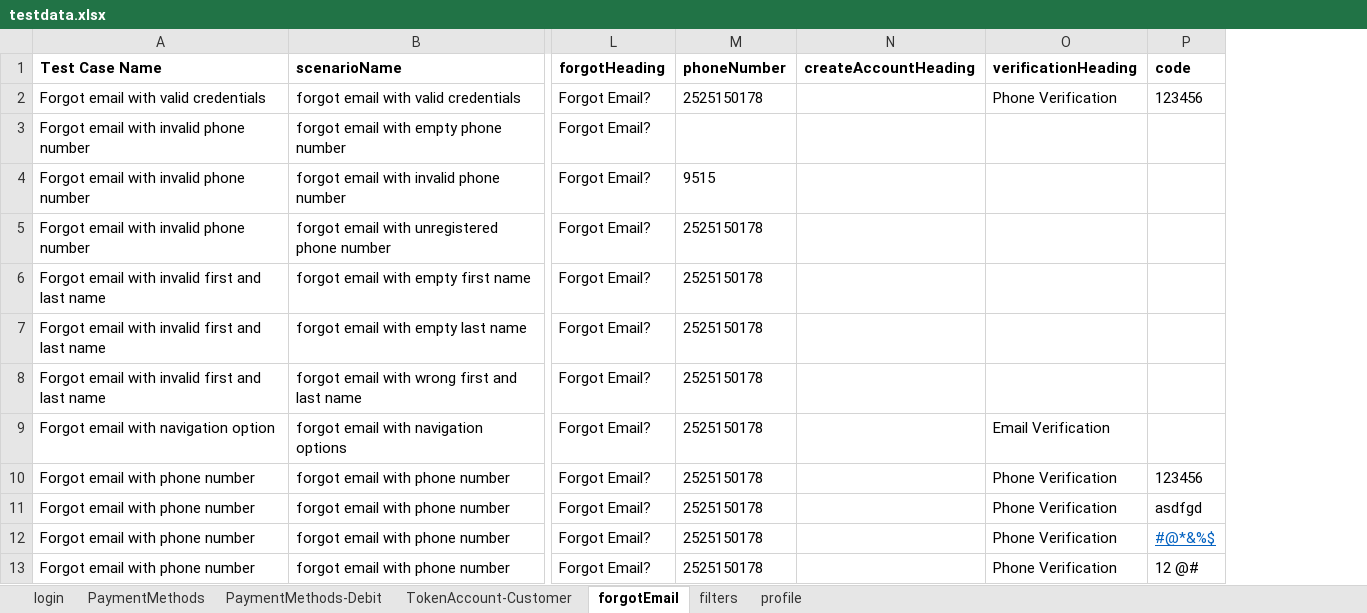
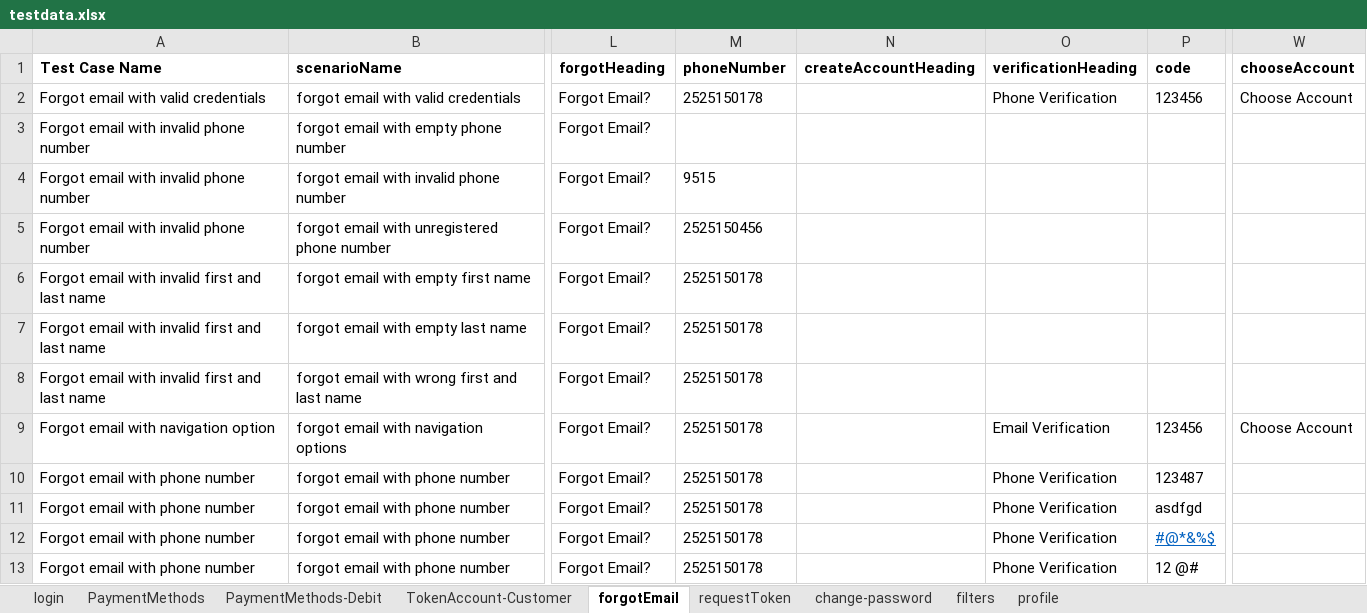
Before and after one commit to RameshNaikRR/Automation, an Excel workbook: Web/coyni/resources/testdata.xlsx, sheet forgotEmail, drawn as a sheet; only a part is shown, gaps mark what is left out; values as stored, in another font and other column widths than the file's, no borders; the diff names each change by its address in the sheet, - before the commit and + after, or states it on an @@ line.

Commit message:
Changed methods in Change password,Request Token and Forgot Email

```diff
--- a/Web/coyni/resources/testdata.xlsx (sheet forgotEmail)
+++ b/Web/coyni/resources/testdata.xlsx (sheet forgotEmail)
+sheet tab: requestToken
+sheet tab: change-password
+column W (chooseAccount), rows 2-9: Choose Account |  |  |  |  |  |  | Choose Account
-M5 (phoneNumber): 2525150178
+M5 (phoneNumber): 2525150456
-P9 (code): (empty)
+P9 (code): 123456
-P10 (code): 123456
+P10 (code): 123487
```
Also changed, not shown: 5 other files.
